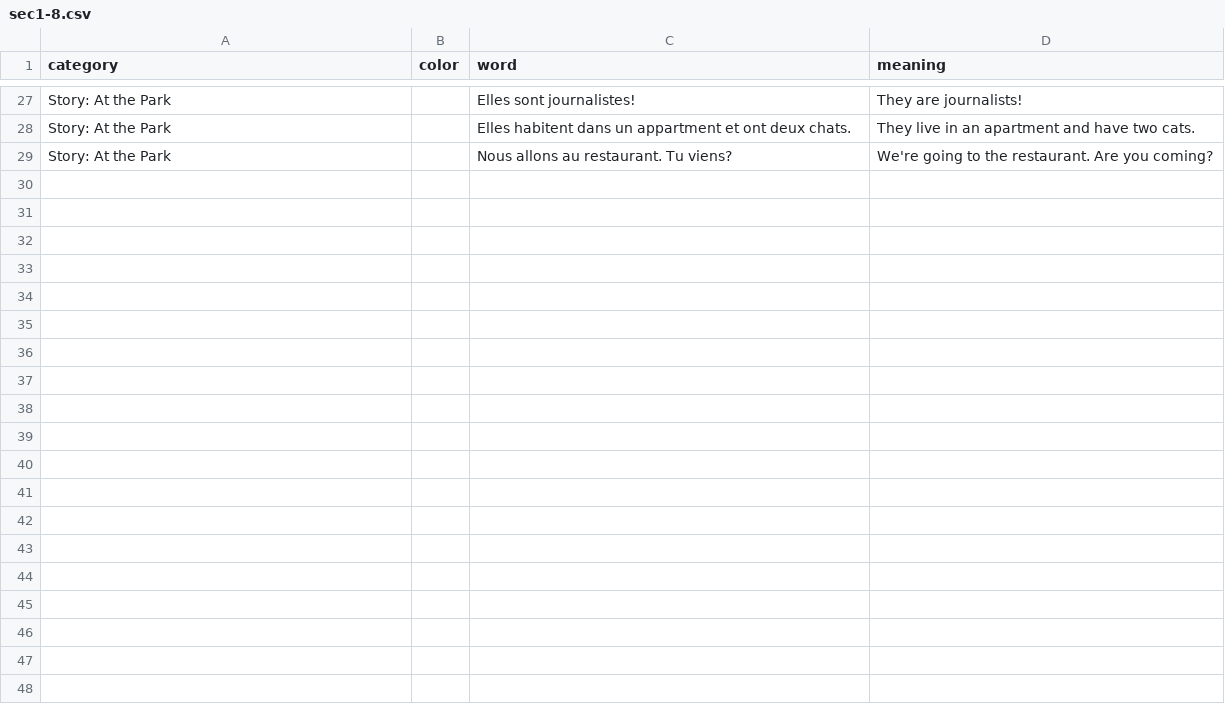
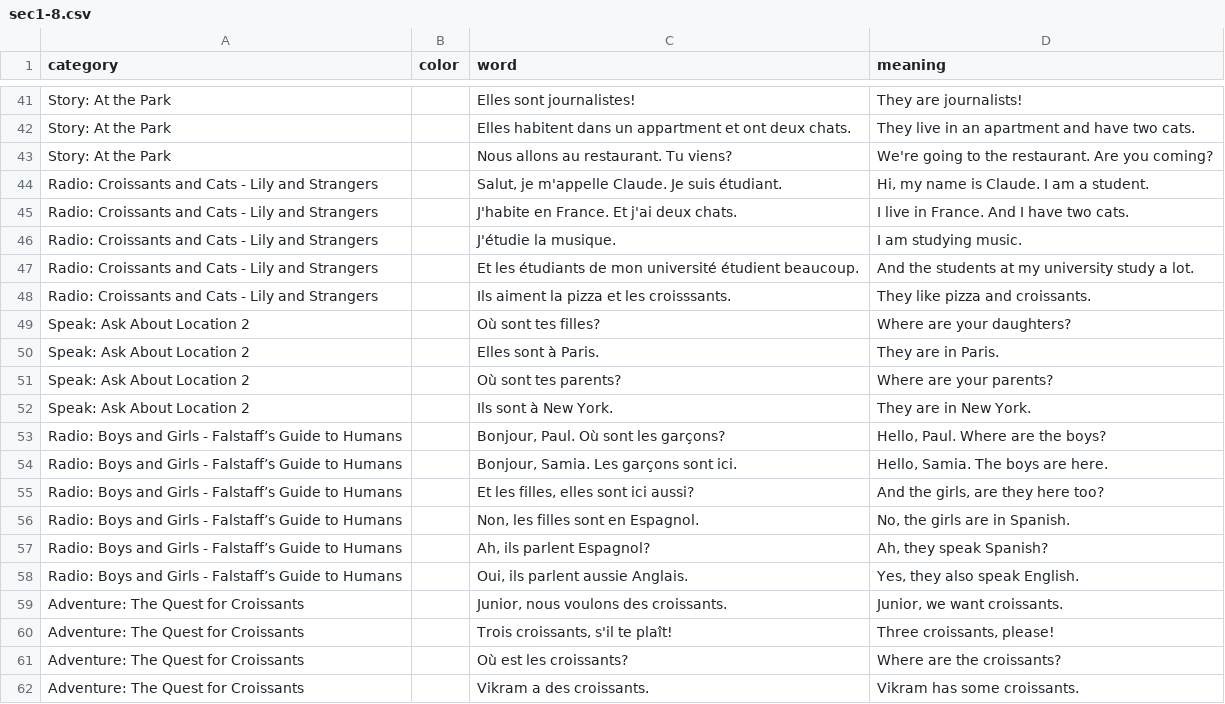
Before and after one commit to zhenni/French-Duolingo, a CSV file: sections/sec1-8.csv, drawn as a sheet; only a part is shown, gaps mark what is left out; the diff covers the shown part only.

```diff
--- a/sections/sec1-8.csv
+++ b/sections/sec1-8.csv
@@ -29 +43,20 @@ Story: At the Park,,Elles habitent dans un appartment et ont deux chats.,They li
 Story: At the Park,,Nous allons au restaurant. Tu viens?,We're going to the restaurant. Are you coming?
+Radio: Croissants and Cats - Lily and Strangers,,"Salut, je m'appelle Claude. Je suis étudiant.","Hi, my name is Claude. I am a student."
+Radio: Croissants and Cats - Lily and Strangers,,J'habite en France. Et j'ai deux chats.,I live in France. And I have two cats.
+Radio: Croissants and Cats - Lily and Strangers,,J'étudie la musique.,I am studying music.
+Radio: Croissants and Cats - Lily and Strangers,,Et les étudiants de mon université étudient beaucoup.,And the students at my university study a lot.
+Radio: Croissants and Cats - Lily and Strangers,,Ils aiment la pizza et les croisssants.,They like pizza and croissants.
+Speak: Ask About Location 2,,Où sont tes filles?,Where are your daughters?
+Speak: Ask About Location 2,,Elles sont à Paris.,They are in Paris.
+Speak: Ask About Location 2,,Où sont tes parents?,Where are your parents?
+Speak: Ask About Location 2,,Ils sont à New York.,They are in New York.
+Radio: Boys and Girls - Falstaff’s Guide to Humans,,"Bonjour, Paul. Où sont les garçons?","Hello, Paul. Where are the boys?"
+Radio: Boys and Girls - Falstaff’s Guide to Humans,,"Bonjour, Samia. Les garçons sont ici.","Hello, Samia. The boys are here."
+Radio: Boys and Girls - Falstaff’s Guide to Humans,,"Et les filles, elles sont ici aussi?","And the girls, are they here too?"
+Radio: Boys and Girls - Falstaff’s Guide to Humans,,"Non, les filles sont en Espagnol.","No, the girls are in Spanish."
+Radio: Boys and Girls - Falstaff’s Guide to Humans,,"Ah, ils parlent Espagnol?","Ah, they speak Spanish?"
+Radio: Boys and Girls - Falstaff’s Guide to Humans,,"Oui, ils parlent aussie Anglais.","Yes, they also speak English."
+Adventure: The Quest for Croissants,,"Junior, nous voulons des croissants.","Junior, we want croissants."
+Adventure: The Quest for Croissants,,"Trois croissants, s'il te plaît!","Three croissants, please!"
+Adventure: The Quest for Croissants,,Où est les croissants?,Where are the croissants?
+Adventure: The Quest for Croissants,,Vikram a des croissants.,Vikram has some croissants.
```
Also changed, not shown: 34 added rows elsewhere in this file, sections/sec1-9.csv, 2 other files.
